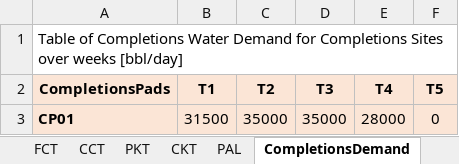
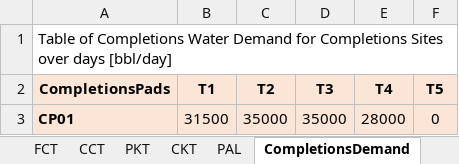
Before and after one commit to project-pareto/project-pareto, an Excel workbook: pareto/case_studies/EXAMPLE_INPUT_DATA_FILE_generic_operational_model.xlsx, sheet CompletionsDemand, drawn as a sheet; values as stored, in another font and other column widths than the file's, no borders; the diff names each change by its address in the sheet, - before the commit and + after, or states it on an @@ line.

```diff
--- a/pareto/case_studies/EXAMPLE_INPUT_DATA_FILE_generic_operational_model.xlsx (sheet CompletionsDemand)
+++ b/pareto/case_studies/EXAMPLE_INPUT_DATA_FILE_generic_operational_model.xlsx (sheet CompletionsDemand)
-A1 (CompletionsPads): …Sites over weeks [bbl/day]
+A1 (CompletionsPads): …Sites over days [bbl/day]
```
Also changed, not shown: sheet Units.
